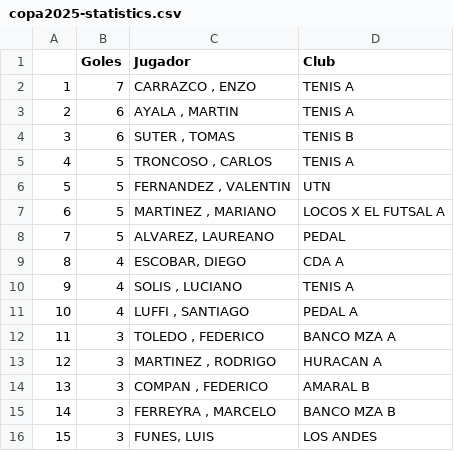
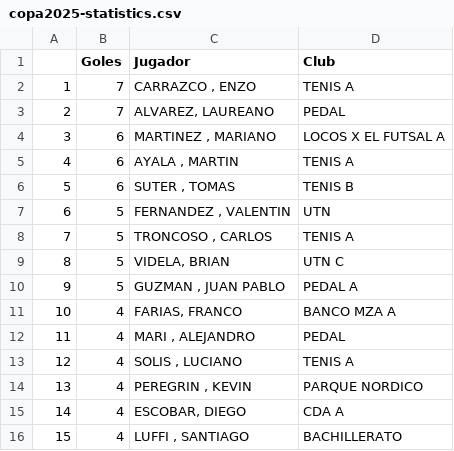
Before and after one commit to futsalsanrafael/torneos, a CSV file: data/copa2025-statistics.csv, drawn as a sheet; only a part is shown; the diff covers the shown part only.

```diff
--- a/data/copa2025-statistics.csv
+++ b/data/copa2025-statistics.csv
@@ -2,15 +2,15 @@
 "1","7","CARRAZCO , ENZO","TENIS A"
-"2","6","AYALA  , MARTIN","TENIS A"
-"3","6","SUTER , TOMAS","TENIS B"
-"4","5","TRONCOSO , CARLOS","TENIS A"
-"5","5","FERNANDEZ , VALENTIN","UTN"
-"6","5","MARTINEZ , MARIANO","LOCOS X EL FUTSAL A"
-"7","5","ALVAREZ, LAUREANO","PEDAL"
-"8","4","ESCOBAR, DIEGO","CDA A"
-"9","4","SOLIS , LUCIANO","TENIS A"
-"10","4","LUFFI , SANTIAGO","PEDAL A"
-"11","3","TOLEDO , FEDERICO","BANCO MZA A"
-"12","3","MARTINEZ , RODRIGO","HURACAN A"
-"13","3","COMPAN , FEDERICO","AMARAL B"
-"14","3","FERREYRA , MARCELO","BANCO MZA B"
-"15","3","FUNES, LUIS","LOS ANDES"
+"2","7","ALVAREZ, LAUREANO","PEDAL"
+"3","6","MARTINEZ , MARIANO","LOCOS X EL FUTSAL A"
+"4","6","AYALA  , MARTIN","TENIS A"
+"5","6","SUTER , TOMAS","TENIS B"
+"6","5","FERNANDEZ , VALENTIN","UTN"
+"7","5","TRONCOSO , CARLOS","TENIS A"
+"8","5","VIDELA, BRIAN","UTN C"
+"9","5","GUZMAN , JUAN PABLO","PEDAL A"
+"10","4","FARIAS, FRANCO","BANCO MZA A"
+"11","4","MARI , ALEJANDRO","PEDAL"
+"12","4","SOLIS , LUCIANO","TENIS A"
+"13","4","PEREGRIN , KEVIN","PARQUE NORDICO"
+"14","4","ESCOBAR, DIEGO","CDA A"
+"15","4","LUFFI , SANTIAGO","BACHILLERATO"
```
Also changed, not shown: 12 edited cells elsewhere in this file, data/senior-statistics.csv, 29 other files.
